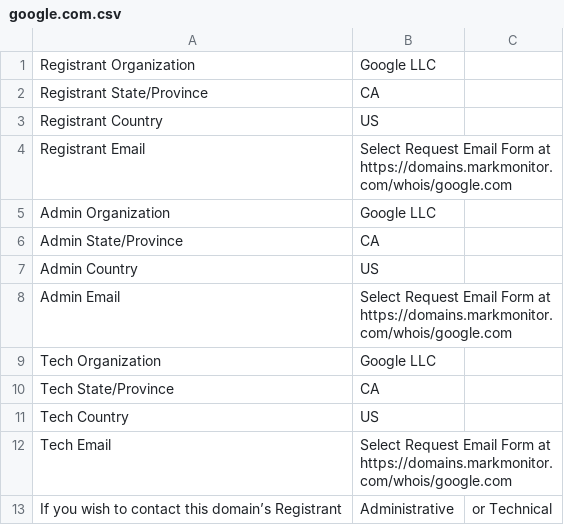
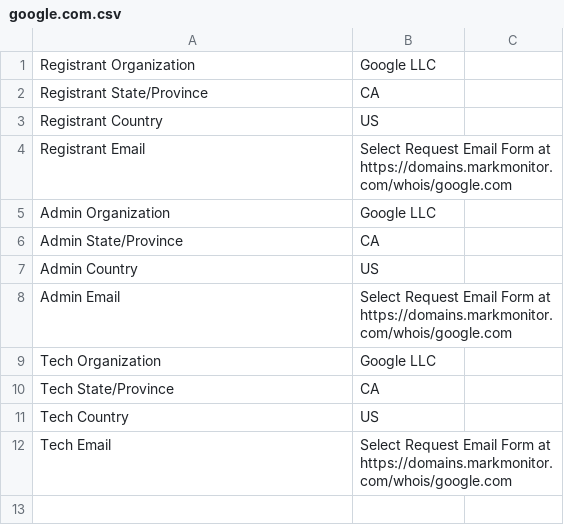
Before and after one commit to Taisa456/holbertonschool-cyber_security, a CSV file: network_security/0x01_passive_reconnaissance/google.com.csv, drawn as a sheet; the diff names each change by its address in the sheet, - before the commit and + after, or states it on an @@ line.

```diff
--- a/network_security/0x01_passive_reconnaissance/google.com.csv
+++ b/network_security/0x01_passive_reconnaissance/google.com.csv
-row 13: If you wish to contact this domain’s Registrant | Administrative | or Technical
```
Also changed, not shown: 1 other file.
